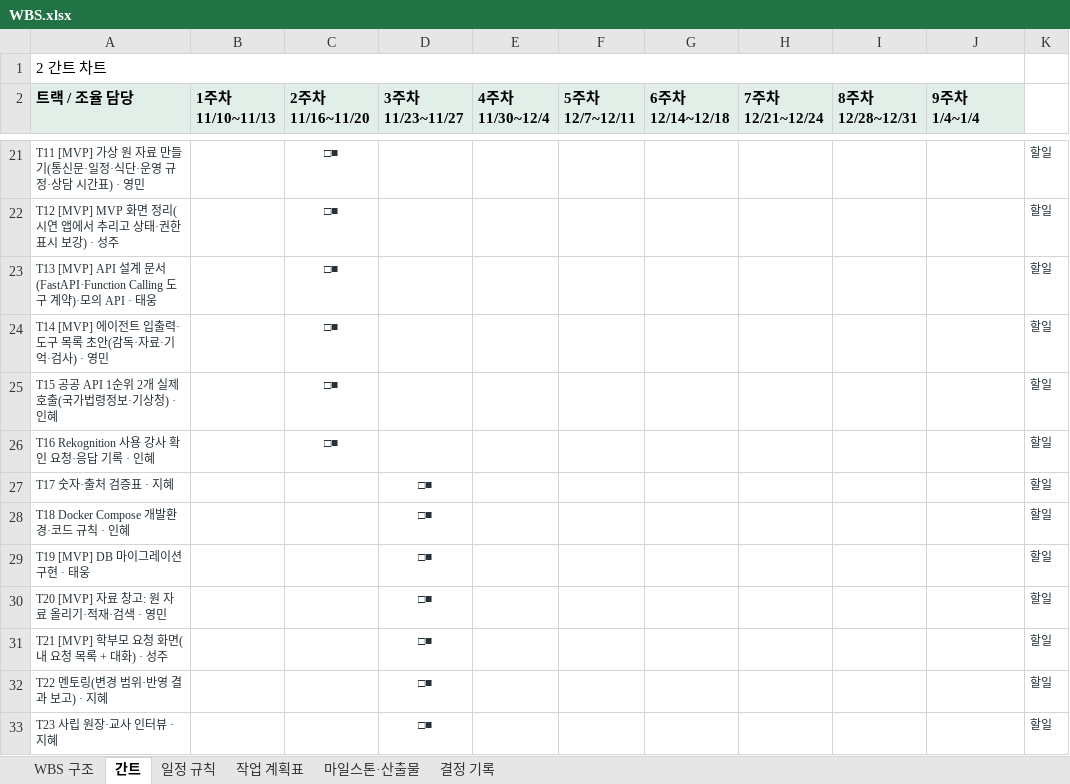
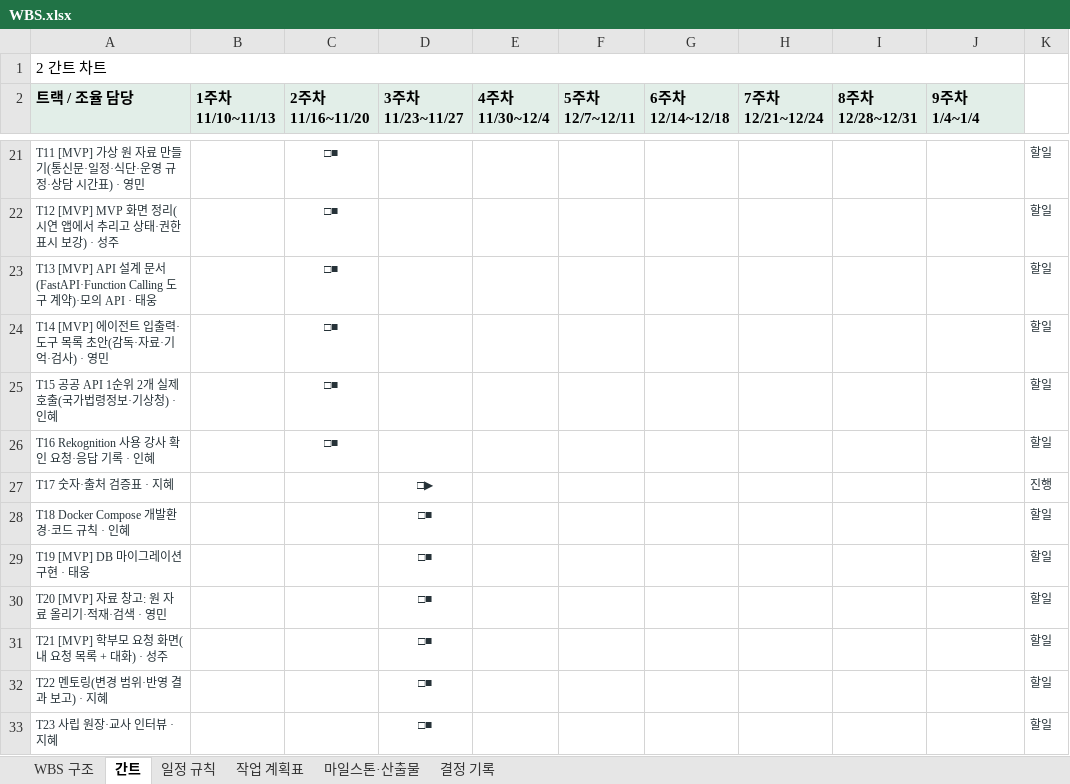
Before and after one commit to aio-final-2team/FinalProject_2Team, an Excel workbook: Docs/Step1/WBS.xlsx, sheet 간트, drawn as a sheet; only a part is shown, gaps mark what is left out; values as stored, in another font and other column widths than the file's, no borders; the diff names each change by its address in the sheet, - before the commit and + after, or states it on an @@ line.

```diff
--- a/Docs/Step1/WBS.xlsx (sheet 간트)
+++ b/Docs/Step1/WBS.xlsx (sheet 간트)
-D27 (3주차 11/23~11/27): □■
+D27 (3주차 11/23~11/27): □▶
-K27: 할일
+K27: 진행
```
Also changed, not shown: sheet 작업 계획표, 7 other files.
